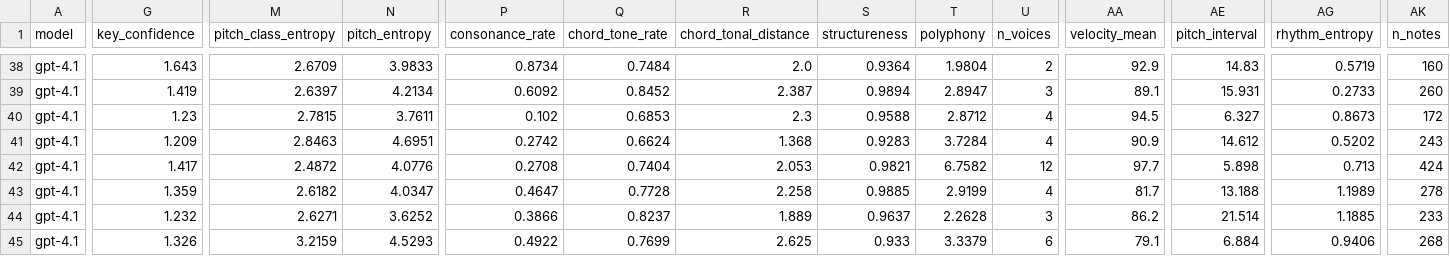
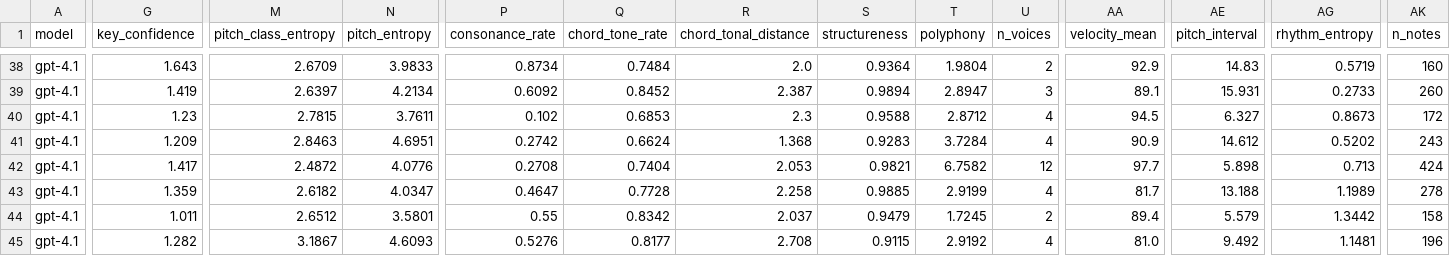
Before and after one commit to nateykang/llm-music-expression, a CSV file: docs/data/20260618_164319__models_4_prompts_11/features.csv, drawn as a sheet; only a part is shown, gaps mark what is left out; the diff covers the shown part only; the diff names each change by its address in the sheet, - before the commit and + after, or states it on an @@ line.

```diff
--- a/docs/data/20260618_164319__models_4_prompts_11/features.csv
+++ b/docs/data/20260618_164319__models_4_prompts_11/features.csv
-G44 (key_confidence): 1.232
+G44 (key_confidence): 1.011
-M44 (pitch_class_entropy): 2.6271
+M44 (pitch_class_entropy): 2.6512
-N44 (pitch_entropy): 3.6252
+N44 (pitch_entropy): 3.5801
-P44 (consonance_rate): 0.3866
+P44 (consonance_rate): 0.55
-Q44 (chord_tone_rate): 0.8237
+Q44 (chord_tone_rate): 0.8342
-R44 (chord_tonal_distance): 1.889
+R44 (chord_tonal_distance): 2.037
-S44 (structureness): 0.9637
+S44 (structureness): 0.9479
-T44 (polyphony): 2.2628
+T44 (polyphony): 1.7245
-U44 (n_voices): 3
+U44 (n_voices): 2
-AA44 (velocity_mean): 86.2
+AA44 (velocity_mean): 89.4
-AE44 (pitch_interval): 21.514
+AE44 (pitch_interval): 5.579
-AG44 (rhythm_entropy): 1.1885
+AG44 (rhythm_entropy): 1.3442
-AK44 (n_notes): 233
+AK44 (n_notes): 158
-G45 (key_confidence): 1.326
+G45 (key_confidence): 1.282
-M45 (pitch_class_entropy): 3.2159
+M45 (pitch_class_entropy): 3.1867
-N45 (pitch_entropy): 4.5293
+N45 (pitch_entropy): 4.6093
-P45 (consonance_rate): 0.4922
+P45 (consonance_rate): 0.5276
-Q45 (chord_tone_rate): 0.7699
+Q45 (chord_tone_rate): 0.8177
-R45 (chord_tonal_distance): 2.625
+R45 (chord_tonal_distance): 2.708
-S45 (structureness): 0.933
+S45 (structureness): 0.9115
-T45 (polyphony): 3.3379
+T45 (polyphony): 2.9192
-U45 (n_voices): 6
+U45 (n_voices): 4
-AA45 (velocity_mean): 79.1
+AA45 (velocity_mean): 81.0
-AE45 (pitch_interval): 6.884
+AE45 (pitch_interval): 9.492
-AG45 (rhythm_entropy): 0.9406
+AG45 (rhythm_entropy): 1.1481
-AK45 (n_notes): 268
+AK45 (n_notes): 196
```
Also changed, not shown: 11 edited cells elsewhere in this file, docs/data/20260622_195241__models_7_prompts_1/features.csv, docs/data/20260702_222038__models_1_prompts_1/features.csv, 6 other files.
